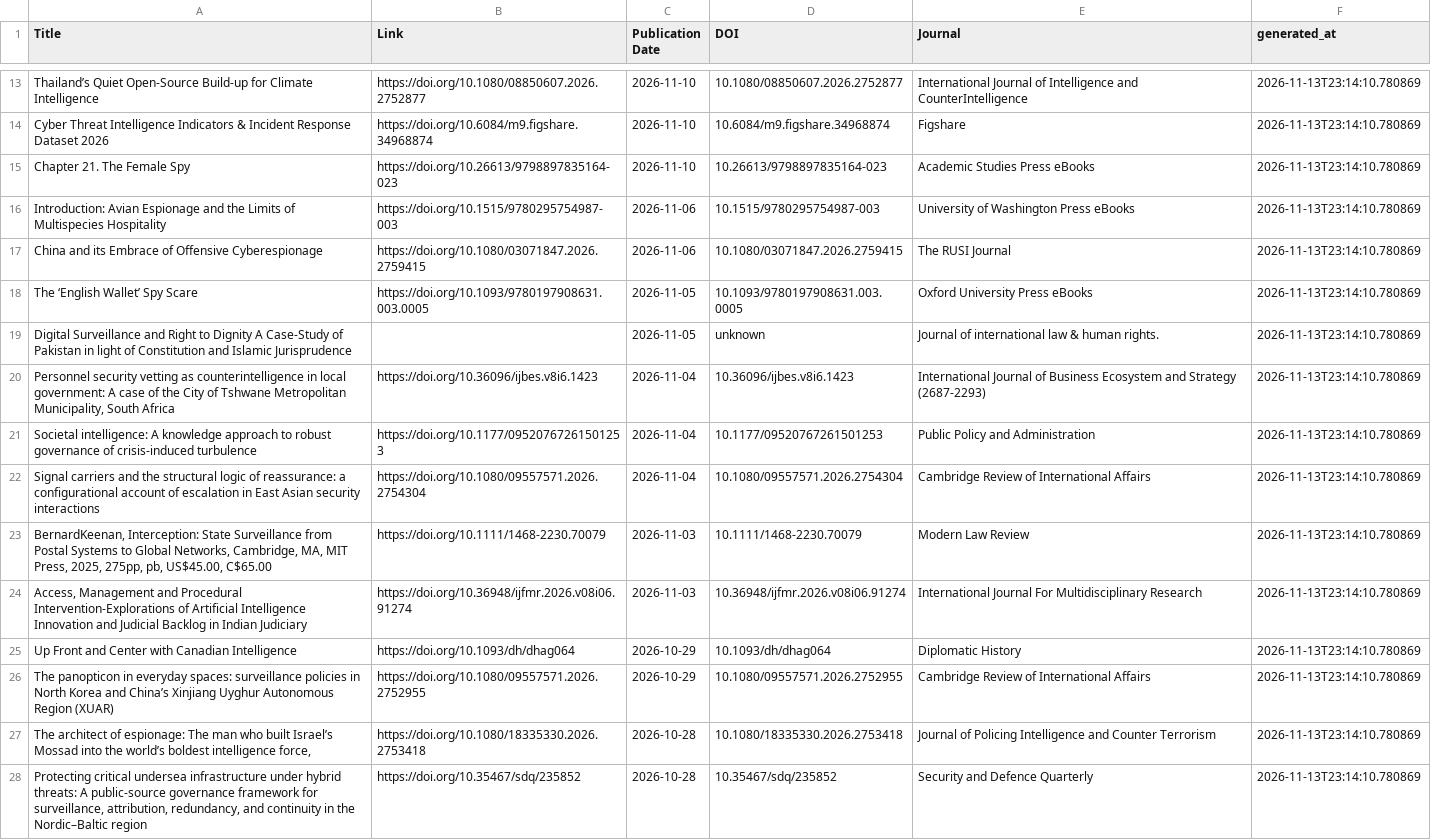
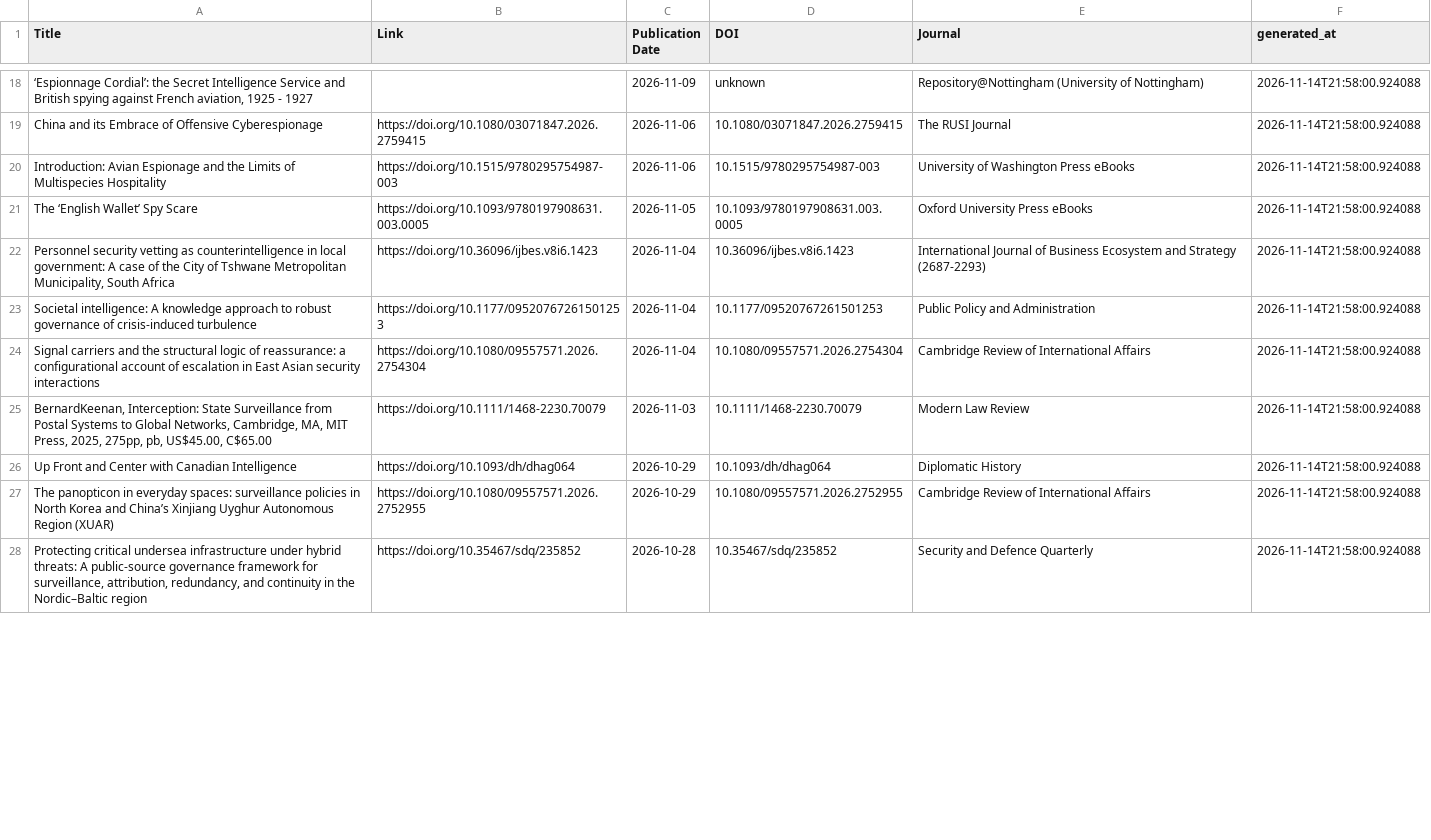
Before and after one commit to yusufaliozkan/zotero-intelligence-bibliography, a CSV file: monitor_last30.csv, drawn as a sheet; only a part is shown, gaps mark what is left out; removed rows and columns are numbered as before the commit, all else as after; the diff covers the shown part only; the diff names each change by its address in the sheet, - before the commit and + after, or states it on an @@ line.

```diff
--- a/monitor_last30.csv
+++ b/monitor_last30.csv
-row 13: Thailand’s Quiet Open-Source Build-up for Climate Intelligence | https://doi.org/10.1080/08850607.2026.2752877 | 2026-11-10 | 10.1080/08850607.2026.2752877 | International Journal of Intelligence and CounterIntelligence | 2026-11-13T23:14:10.780869
-row 14: Cyber Threat Intelligence Indicators & Incident Response Dataset 2026 | https://doi.org/10.6084/m9.figshare.34968874 | 2026-11-10 | 10.6084/m9.figshare.34968874 | Figshare | 2026-11-13T23:14:10.780869
-row 15: Chapter 21. The Female Spy | https://doi.org/10.26613/9798897835164-023 | 2026-11-10 | 10.26613/9798897835164-023 | Academic Studies Press eBooks | 2026-11-13T23:14:10.780869
-row 16: Introduction: Avian Espionage and the Limits of Multispecies Hospitality | https://doi.org/10.1515/9780295754987-003 | 2026-11-06 | 10.1515/9780295754987-003 | University of Washington Press eBooks | 2026-11-13T23:14:10.780869
+row 18: ‘Espionnage Cordial’: the Secret Intelligence Service and British spying against French aviation, 1925 - 1927 |  | 2026-11-09 | unknown | Repository@Nottingham (University of Nottingham) | 2026-11-14T21:58:00.924088
-F19 (generated_at): 2026-11-13T23:14:10.780869
+F19 (generated_at): 2026-11-14T21:58:00.924088
+row 20: Introduction: Avian Espionage and the Limits of Multispecies Hospitality | https://doi.org/10.1515/9780295754987-003 | 2026-11-06 | 10.1515/9780295754987-003 | University of Washington Press eBooks | 2026-11-14T21:58:00.924088
-F21 (generated_at): 2026-11-13T23:14:10.780869
+F21 (generated_at): 2026-11-14T21:58:00.924088
-row 19: Digital Surveillance and Right to Dignity A Case-Study of Pakistan in light of Constitution and Islamic Jurisprudence |  | 2026-11-05 | unknown | Journal of international law & human rights. | 2026-11-13T23:14:10.780869
-F22:F25 (generated_at): 2026-11-13T23:14:10.780869
+F22:F25 (generated_at): 2026-11-14T21:58:00.924088
-row 24: Access, Management and Procedural Intervention-Explorations of Artificial Intelligence Innovation and Judicial Backlog in Indian Judiciary | https://doi.org/10.36948/ijfmr.2026.v08i06.91274 | 2026-11-03 | 10.36948/ijfmr.2026.v08i06.91274 | International Journal For Multidisciplinary Research | 2026-11-13T23:14:10.780869
-F26:F27 (generated_at): 2026-11-13T23:14:10.780869
+F26:F27 (generated_at): 2026-11-14T21:58:00.924088
-row 27: The architect of espionage: The man who built Israel’s Mossad into the world’s boldest intelligence force, | https://doi.org/10.1080/18335330.2026.2753418 | 2026-10-28 | 10.1080/18335330.2026.2753418 | Journal of Policing Intelligence and Counter Terrorism | 2026-11-13T23:14:10.780869
-F28 (generated_at): 2026-11-13T23:14:10.780869
+F28 (generated_at): 2026-11-14T21:58:00.924088
```
Also changed, not shown: 8 added rows, 3 removed rows and 17 edited cells elsewhere in this file, monitor_last90.csv.
